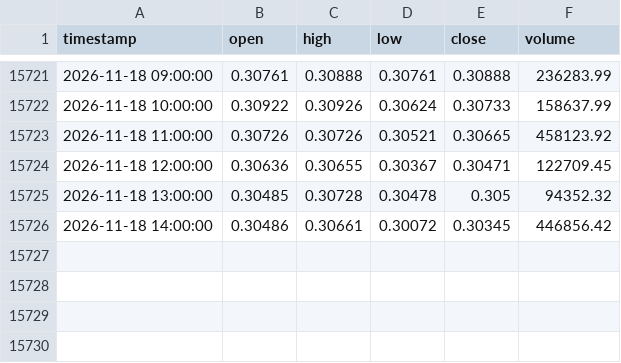
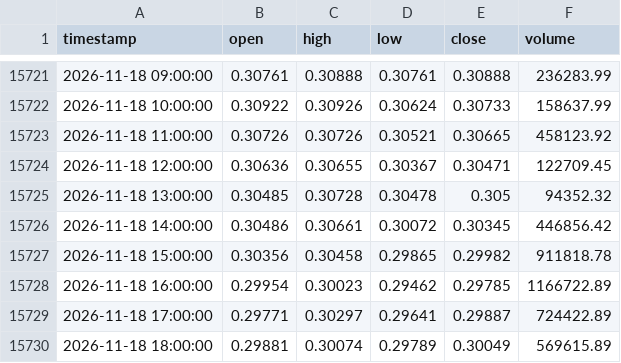
Before and after one commit to Sammyalhashe/backtesting-data-flake, a CSV file: data/1h/ONDO_USD_1h_full.csv, drawn as a sheet; only a part is shown, gaps mark what is left out; the diff names each change by its address in the sheet, - before the commit and + after, or states it on an @@ line.

```diff
--- a/data/1h/ONDO_USD_1h_full.csv
+++ b/data/1h/ONDO_USD_1h_full.csv
+row 15727: 2026-11-18 15:00:00 | 0.30356 | 0.30458 | 0.29865 | 0.29982 | 911818.78
+row 15728: 2026-11-18 16:00:00 | 0.29954 | 0.30023 | 0.29462 | 0.29785 | 1166722.89
+row 15729: 2026-11-18 17:00:00 | 0.29771 | 0.30297 | 0.29641 | 0.29887 | 724422.89
+row 15730: 2026-11-18 18:00:00 | 0.29881 | 0.30074 | 0.29789 | 0.30049 | 569615.89
```
Also changed, not shown: data/1h/FET_USD_1h_full.csv, data/1h/HBAR_USD_1h_full.csv, 17 other files.
